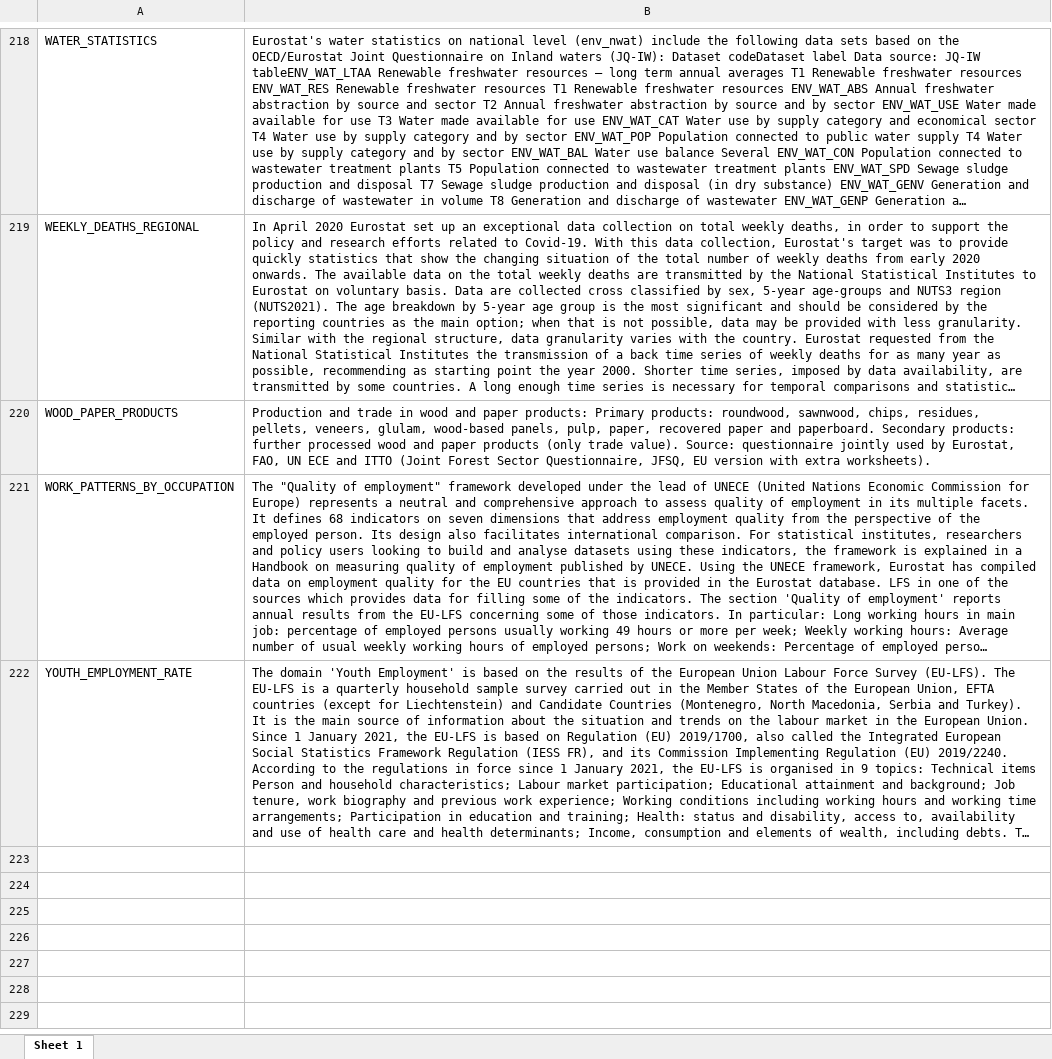
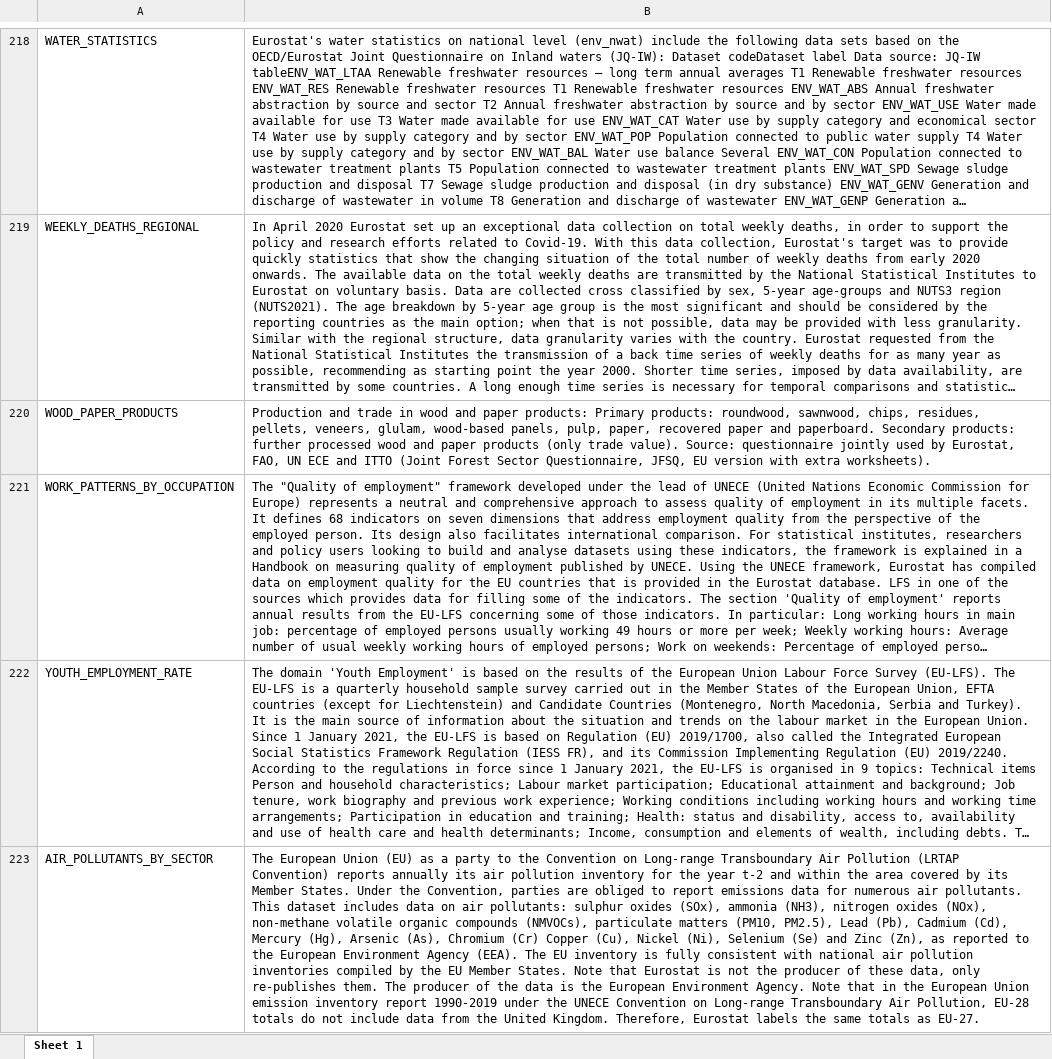
Before and after one commit to lalvarezmat/AEDV-proyecto-personal, an Excel workbook: SelecciónDatasetsProyecto/EUROSTAT/Eurostat.topics.xlsx, sheet Sheet 1, drawn as a sheet; only a part is shown, gaps mark what is left out; long unchanged cells end in …; values as stored, in another font and other column widths than the file's, no borders; the diff covers the shown part only; the diff names each change by its address in the sheet, - before the commit and + after, or states it on an @@ line.

Commit message:
Actualiza catálogos ISTAC/EUROSTAT y el dataset EDGAR (versión 2026)
Sincroniza ProyectoPersonal/SelecciónDatasetsProyecto tras regenerar los
catálogos de ISTAC y EUROSTAT (incluye la resolución de los topics
SIN_TOPIC_ASIGNAR en Eurostat.topics.xlsx) y reescribir EDGAR_GHG.Rmd para
el nuevo formato "booklet" que EDGAR publica desde 2026, con un fichero
nuevo (EDGAR_GHG_normalizado.rds) para las emisiones per cápita y por PIB.

```diff
--- a/SelecciónDatasetsProyecto/EUROSTAT/Eurostat.topics.xlsx (sheet Sheet 1)
+++ b/SelecciónDatasetsProyecto/EUROSTAT/Eurostat.topics.xlsx (sheet Sheet 1)
+row 223: AIR_POLLUTANTS_BY_SECTOR | The European Union (EU) as a party to the Convention on Long-range Transboundary Air Pollution (LRTAP Convention) reports annually its air pollution inventory for the year t-2 and within the area covered by its Member States. Under the Convention, parties are obliged to report emissions data for numerous air pollutants. This dataset includes data on air pollutants: sulphur oxides (SOx), ammonia (NH3), nitrogen oxides (NOx), non-methane volatile organic compounds (NMVOCs), particulate matters (PM10, PM2.5), Lead (Pb), Cadmium (Cd), Mercury (Hg), Arsenic (As), Chromium (Cr) Copper (Cu), Nickel (Ni), Selenium (Se) and Zinc (Zn), as reported to the European Environment Agency (EEA). The EU inventory is fully consistent with national air pollution inventories compiled by the EU Member States. Note that Eurostat is not the producer of these data, only re-publishes them. The producer of the data is the European Environment Agency. Note that in the European Union emission inventory report 1990-2019 under the UNECE Convention on Long-range Transboundary Air Pollution, EU-28 totals do not include data from the United Kingdom. Therefore, Eurostat labels the same totals as EU-27.
```
Also changed, not shown: 2 added rows and 1 edited cell elsewhere in this sheet, SelecciónDatasetsProyecto/EDGAR_GHG/EDGAR_GHG_metadatos.xlsx, SelecciónDatasetsProyecto/EUROSTAT/Eurostat.datasets.raw.xlsx, 12 other files.
